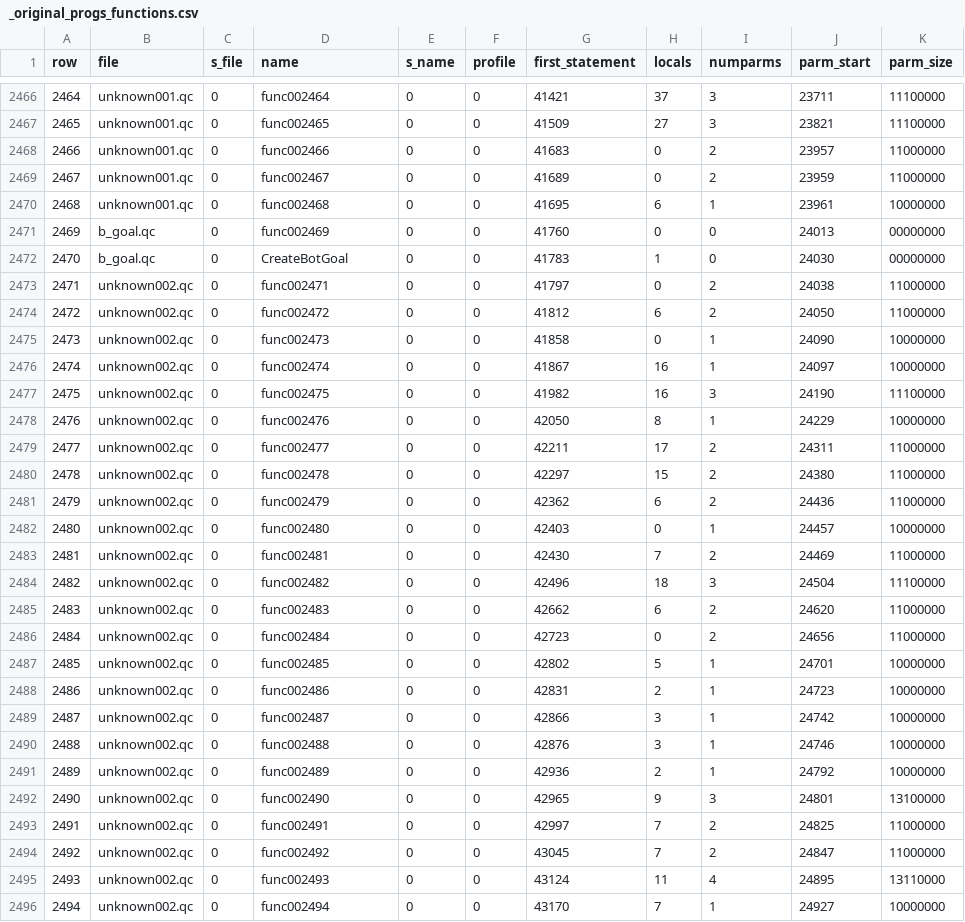
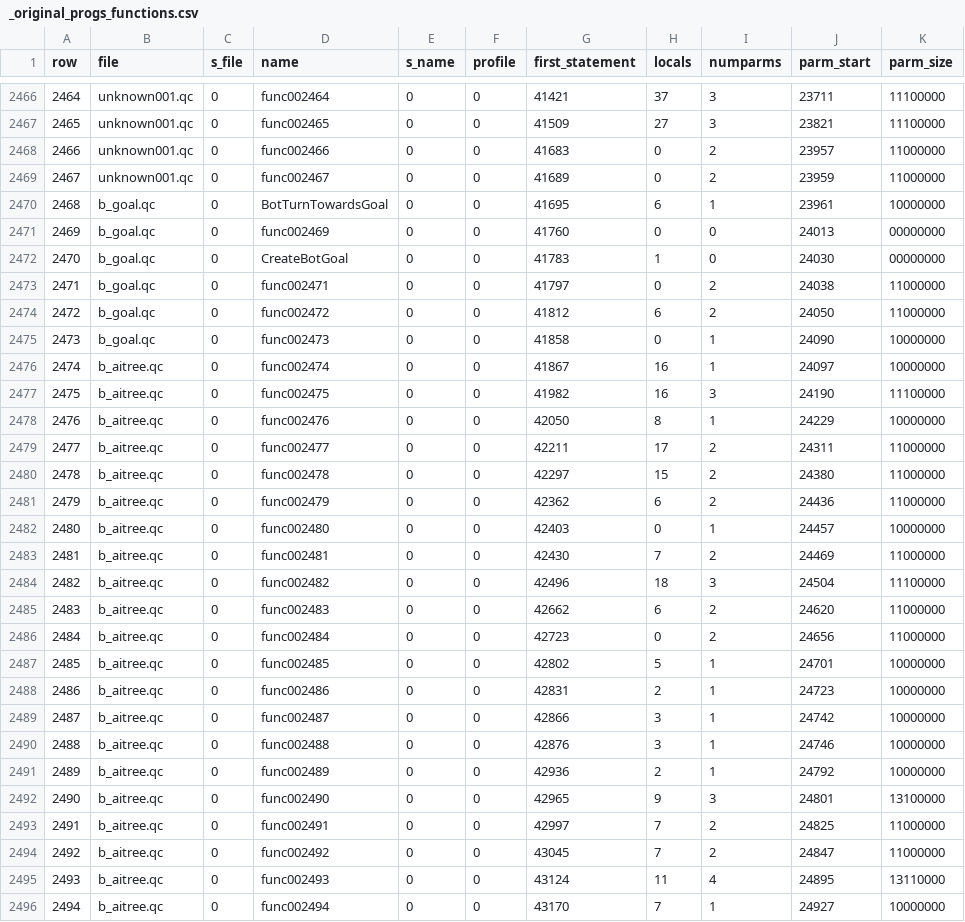
Before and after one commit to nickgovier/DeQCC, a CSV file: obots/_original_progs_functions.csv, drawn as a sheet; only a part is shown, gaps mark what is left out; the diff covers the shown part only.

Commit message:
Assign functions to files

```diff
--- a/obots/_original_progs_functions.csv
+++ b/obots/_original_progs_functions.csv
@@ -2469,28 +2469,28 @@ row,file,s_file,name,s_name,profile,first_statement,locals,numparms,parm_start,p
 2467,unknown001.qc,0,func002467,0,0,41689,0,2,23959,11000000
-2468,unknown001.qc,0,func002468,0,0,41695,6,1,23961,10000000
+2468,b_goal.qc,0,BotTurnTowardsGoal,0,0,41695,6,1,23961,10000000
 2469,b_goal.qc,0,func002469,0,0,41760,0,0,24013,00000000
 2470,b_goal.qc,0,CreateBotGoal,0,0,41783,1,0,24030,00000000
-2471,unknown002.qc,0,func002471,0,0,41797,0,2,24038,11000000
-2472,unknown002.qc,0,func002472,0,0,41812,6,2,24050,11000000
-2473,unknown002.qc,0,func002473,0,0,41858,0,1,24090,10000000
-2474,unknown002.qc,0,func002474,0,0,41867,16,1,24097,10000000
-2475,unknown002.qc,0,func002475,0,0,41982,16,3,24190,11100000
-2476,unknown002.qc,0,func002476,0,0,42050,8,1,24229,10000000
-2477,unknown002.qc,0,func002477,0,0,42211,17,2,24311,11000000
-2478,unknown002.qc,0,func002478,0,0,42297,15,2,24380,11000000
-2479,unknown002.qc,0,func002479,0,0,42362,6,2,24436,11000000
-2480,unknown002.qc,0,func002480,0,0,42403,0,1,24457,10000000
-2481,unknown002.qc,0,func002481,0,0,42430,7,2,24469,11000000
-2482,unknown002.qc,0,func002482,0,0,42496,18,3,24504,11100000
-2483,unknown002.qc,0,func002483,0,0,42662,6,2,24620,11000000
-2484,unknown002.qc,0,func002484,0,0,42723,0,2,24656,11000000
-2485,unknown002.qc,0,func002485,0,0,42802,5,1,24701,10000000
-2486,unknown002.qc,0,func002486,0,0,42831,2,1,24723,10000000
-2487,unknown002.qc,0,func002487,0,0,42866,3,1,24742,10000000
-2488,unknown002.qc,0,func002488,0,0,42876,3,1,24746,10000000
-2489,unknown002.qc,0,func002489,0,0,42936,2,1,24792,10000000
-2490,unknown002.qc,0,func002490,0,0,42965,9,3,24801,13100000
-2491,unknown002.qc,0,func002491,0,0,42997,7,2,24825,11000000
-2492,unknown002.qc,0,func002492,0,0,43045,7,2,24847,11000000
-2493,unknown002.qc,0,func002493,0,0,43124,11,4,24895,13110000
-2494,unknown002.qc,0,func002494,0,0,43170,7,1,24927,10000000
+2471,b_goal.qc,0,func002471,0,0,41797,0,2,24038,11000000
+2472,b_goal.qc,0,func002472,0,0,41812,6,2,24050,11000000
+2473,b_goal.qc,0,func002473,0,0,41858,0,1,24090,10000000
+2474,b_aitree.qc,0,func002474,0,0,41867,16,1,24097,10000000
+2475,b_aitree.qc,0,func002475,0,0,41982,16,3,24190,11100000
+2476,b_aitree.qc,0,func002476,0,0,42050,8,1,24229,10000000
+2477,b_aitree.qc,0,func002477,0,0,42211,17,2,24311,11000000
+2478,b_aitree.qc,0,func002478,0,0,42297,15,2,24380,11000000
+2479,b_aitree.qc,0,func002479,0,0,42362,6,2,24436,11000000
+2480,b_aitree.qc,0,func002480,0,0,42403,0,1,24457,10000000
+2481,b_aitree.qc,0,func002481,0,0,42430,7,2,24469,11000000
+2482,b_aitree.qc,0,func002482,0,0,42496,18,3,24504,11100000
+2483,b_aitree.qc,0,func002483,0,0,42662,6,2,24620,11000000
+2484,b_aitree.qc,0,func002484,0,0,42723,0,2,24656,11000000
+2485,b_aitree.qc,0,func002485,0,0,42802,5,1,24701,10000000
+2486,b_aitree.qc,0,func002486,0,0,42831,2,1,24723,10000000
+2487,b_aitree.qc,0,func002487,0,0,42866,3,1,24742,10000000
+2488,b_aitree.qc,0,func002488,0,0,42876,3,1,24746,10000000
+2489,b_aitree.qc,0,func002489,0,0,42936,2,1,24792,10000000
+2490,b_aitree.qc,0,func002490,0,0,42965,9,3,24801,13100000
+2491,b_aitree.qc,0,func002491,0,0,42997,7,2,24825,11000000
+2492,b_aitree.qc,0,func002492,0,0,43045,7,2,24847,11000000
+2493,b_aitree.qc,0,func002493,0,0,43124,11,4,24895,13110000
+2494,b_aitree.qc,0,func002494,0,0,43170,7,1,24927,10000000
```
Also changed, not shown: 4 edited cells elsewhere in this file, obots/_original_progs_globaldefs.csv, 8 other files.
